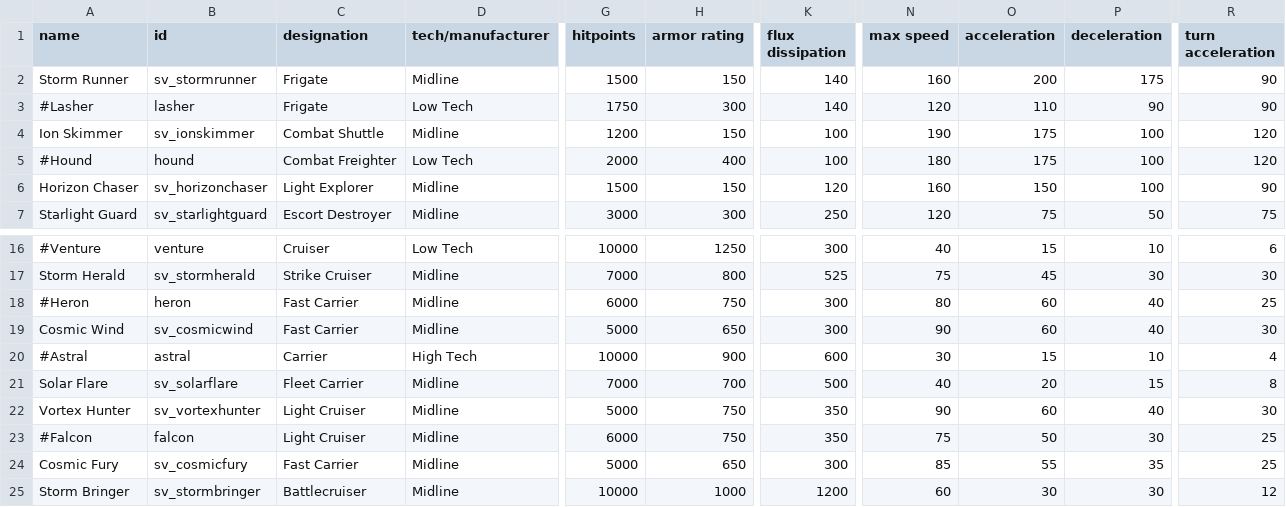
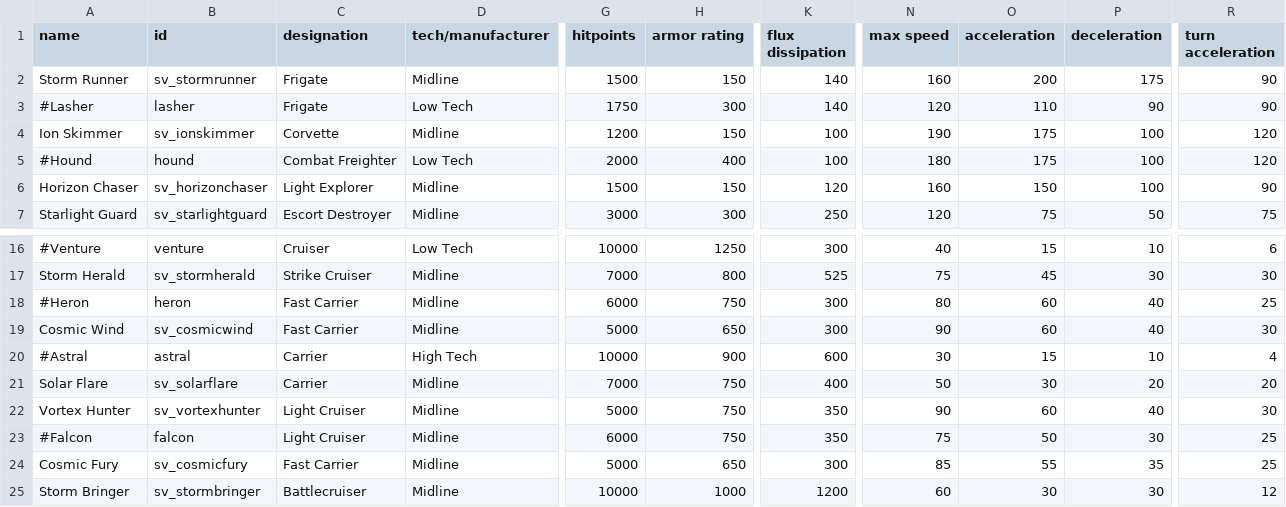
Before and after one commit to Mephansteras/Stardust_Ventures, a CSV file: Stardust Ventures/data/hulls/ship_data.csv, drawn as a sheet; only a part is shown, gaps mark what is left out; the diff names each change by its address in the sheet, - before the commit and + after, or states it on an @@ line.

```diff
--- a/Stardust Ventures/data/hulls/ship_data.csv
+++ b/Stardust Ventures/data/hulls/ship_data.csv
-C4 (designation): Combat Shuttle
+C4 (designation): Corvette
-C21 (designation): Fleet Carrier
+C21 (designation): Carrier
-H21 (armor rating): 700
+H21 (armor rating): 750
-K21 (flux dissipation): 500
+K21 (flux dissipation): 400
-N21 (max speed): 40
+N21 (max speed): 50
-O21 (acceleration): 20
+O21 (acceleration): 30
-P21 (deceleration): 15
+P21 (deceleration): 20
-R21 (turn acceleration): 8
+R21 (turn acceleration): 20
```
Also changed, not shown: Stardust Ventures/data/strings/descriptions.csv, 7 other files.
